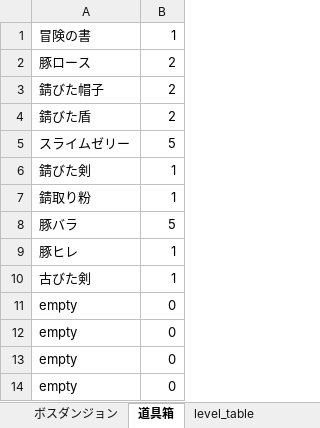
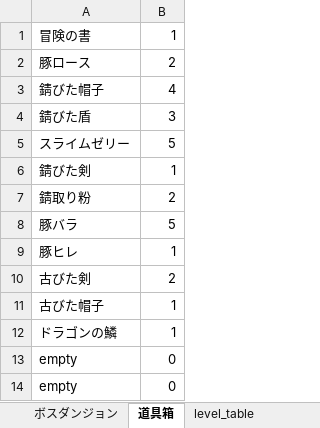
Before and after one commit to TakenokoEmpire/mypj, an Excel workbook: new_system/systems/base.xlsx, sheet 道具箱, drawn as a sheet; only a part is shown; values as stored, in another font and other column widths than the file's, no borders; removed rows and columns are numbered as before the commit, all else as after; the diff names each change by its address in the sheet, - before the commit and + after, or states it on an @@ line.

```diff
--- a/new_system/systems/base.xlsx (sheet 道具箱)
+++ b/new_system/systems/base.xlsx (sheet 道具箱)
-B3: 2
+B3: 4
-B4: 2
+B4: 3
-B7: 1
+B7: 2
-B10: 1
+B10: 2
-row 11: empty | 0
-row 12: empty | 0
+row 11: 古びた帽子 | 1
+row 12: ドラゴンの鱗 | 1
```
Also changed, not shown: sheet プレイヤーステータス, sheet ドラゴン, sheet ゴブリンロード, 4 other files.
